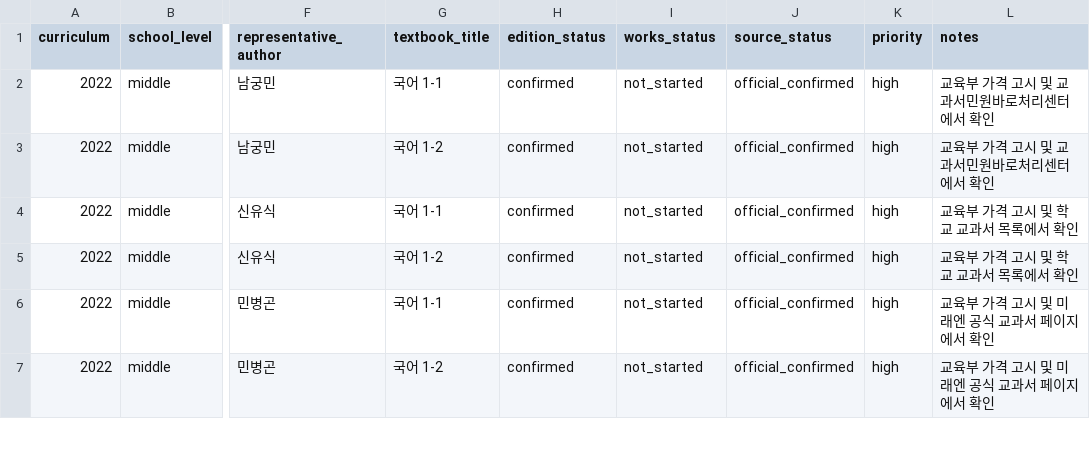
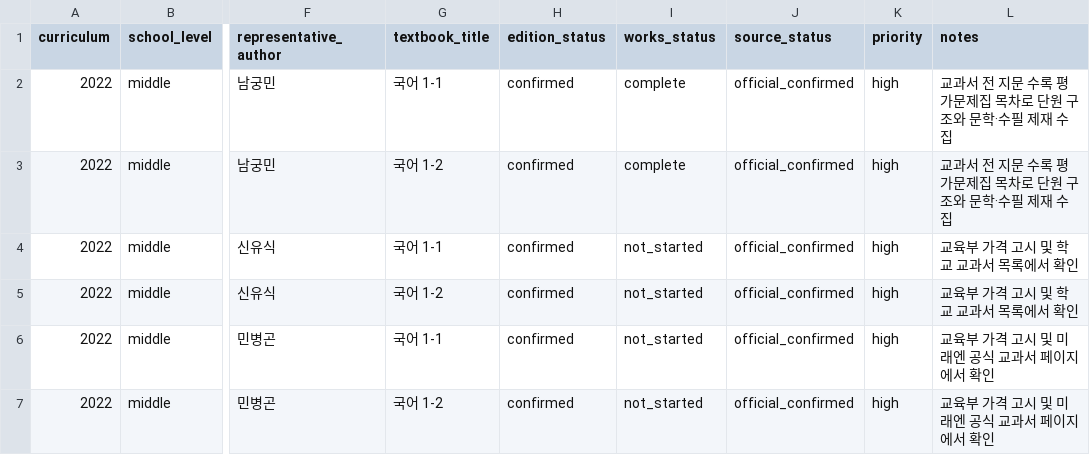
Before and after one commit to barn-burning/deep-reading, a CSV file: data/coverage.csv, drawn as a sheet; only a part is shown, gaps mark what is left out; the diff names each change by its address in the sheet, - before the commit and + after, or states it on an @@ line.

Commit message:
data: mark Donga grade 1 collection complete

```diff
--- a/data/coverage.csv
+++ b/data/coverage.csv
-I2:I3 (works_status): not_started
+I2:I3 (works_status): complete
-L2:L3 (notes): 교육부 가격 고시 및 교과서민원바로처리센터에서 확인
+L2:L3 (notes): 교과서 전 지문 수록 평가문제집 목차로 단원 구조와 문학·수필 제재 수집
```
